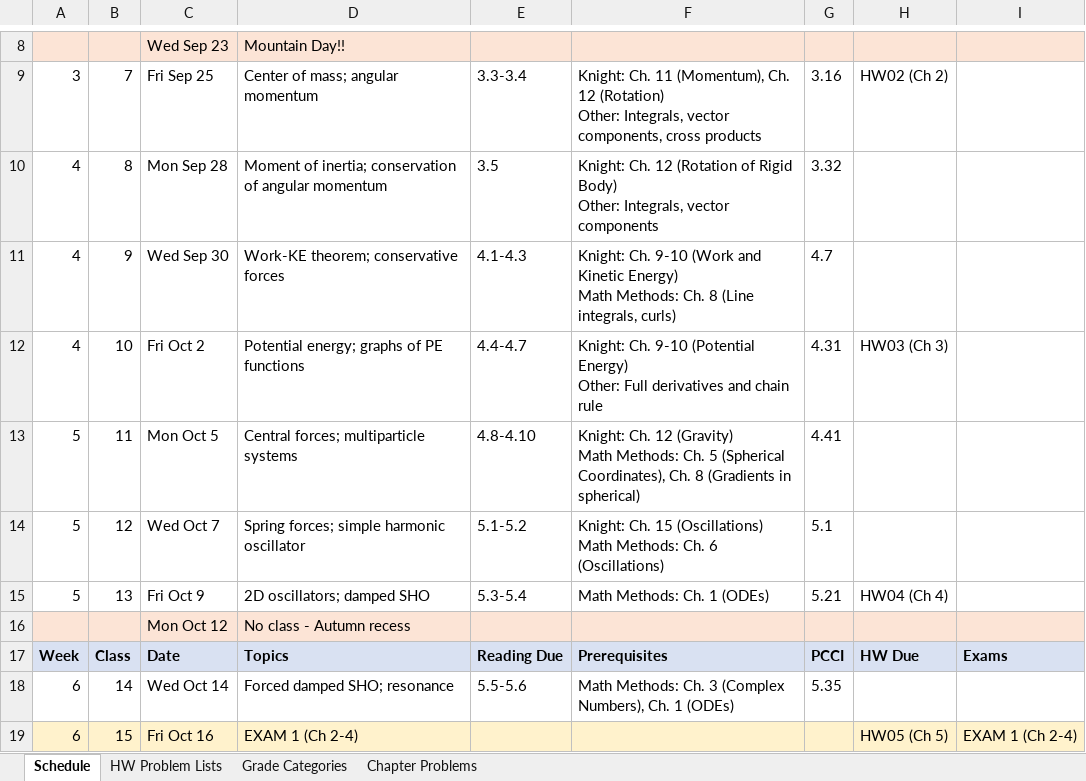
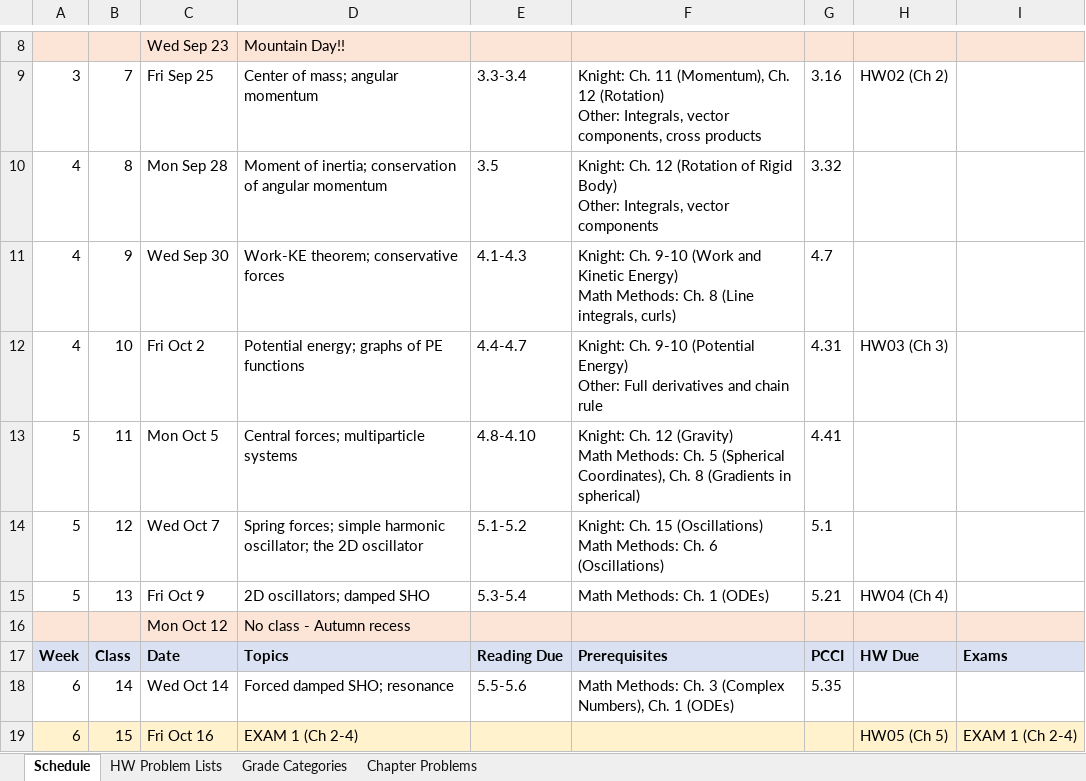
Before and after one commit to mglerner/ClassicalMechanics, an Excel workbook: SyllabusAndFirstDay/2026/PHY317 F2026 Calendar.xlsx, sheet Schedule, drawn as a sheet; only a part is shown, gaps mark what is left out; values as stored, in another font and other column widths than the file's, no borders; the diff names each change by its address in the sheet, - before the commit and + after, or states it on an @@ line.

```diff
--- a/SyllabusAndFirstDay/2026/PHY317 F2026 Calendar.xlsx (sheet Schedule)
+++ b/SyllabusAndFirstDay/2026/PHY317 F2026 Calendar.xlsx (sheet Schedule)
-D14: …simple harmonic oscillator
+D14: …simple harmonic oscillator; the 2D oscillator
```
Also changed, not shown: 1 other file.
